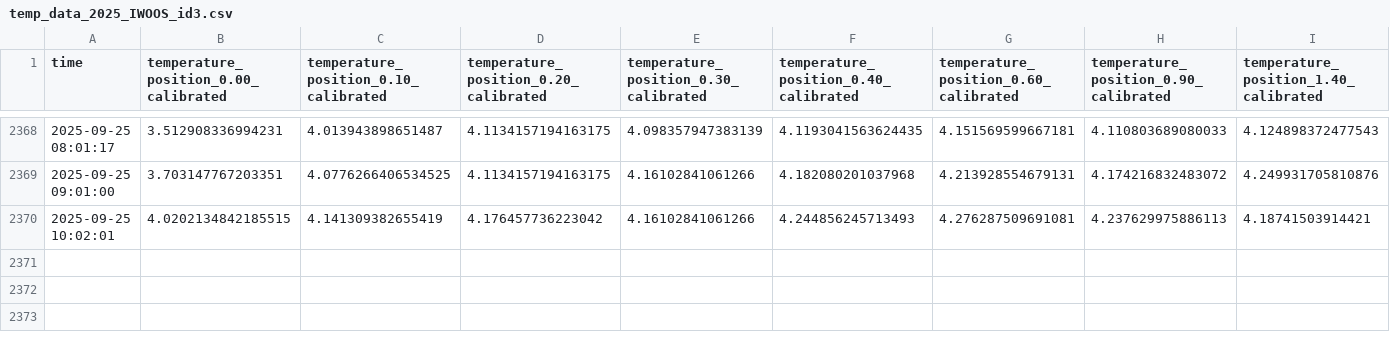
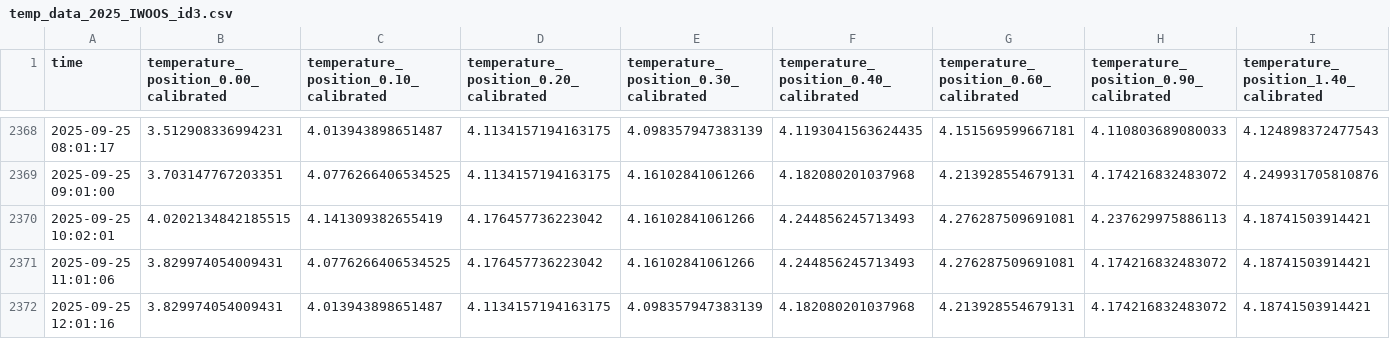
Before and after one commit to jerabaul29/2025_IWOOS_id3_data, a CSV file: temp_data_2025_IWOOS_id3.csv, drawn as a sheet; only a part is shown, gaps mark what is left out; rows hold the shown columns only; the diff names each change by its address in the sheet, - before the commit and + after, or states it on an @@ line.

Commit message:
Push data

```diff
--- a/temp_data_2025_IWOOS_id3.csv
+++ b/temp_data_2025_IWOOS_id3.csv
+row 2371: 2025-09-25 11:01:06 | 3.829974054009431 | 4.0776266406534525 | 4.176457736223042 | 4.16102841061266 | 4.244856245713493 | 4.276287509691081 | 4.174216832483072 | 4.18741503914421
+row 2372: 2025-09-25 12:01:16 | 3.829974054009431 | 4.013943898651487 | 4.1134157194163175 | 4.098357947383139 | 4.182080201037968 | 4.213928554679131 | 4.174216832483072 | 4.18741503914421
```
Also changed, not shown: wavestat_data_2025_IWOOS_id3.csv, 1 other file.
